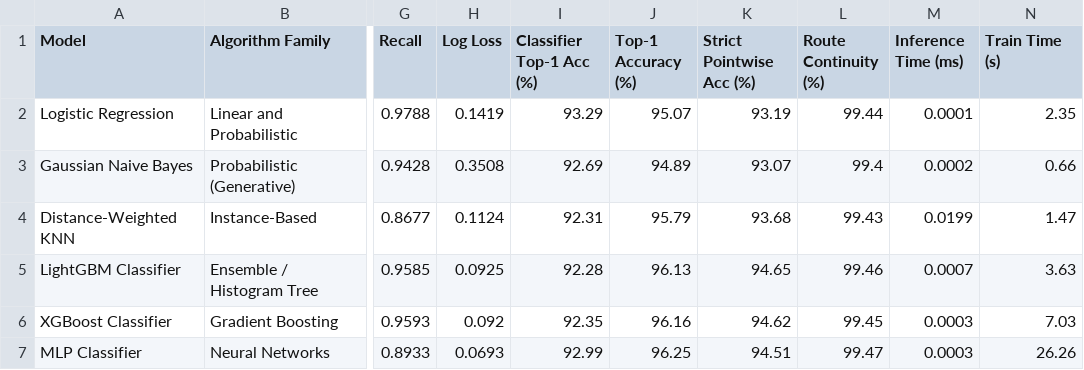
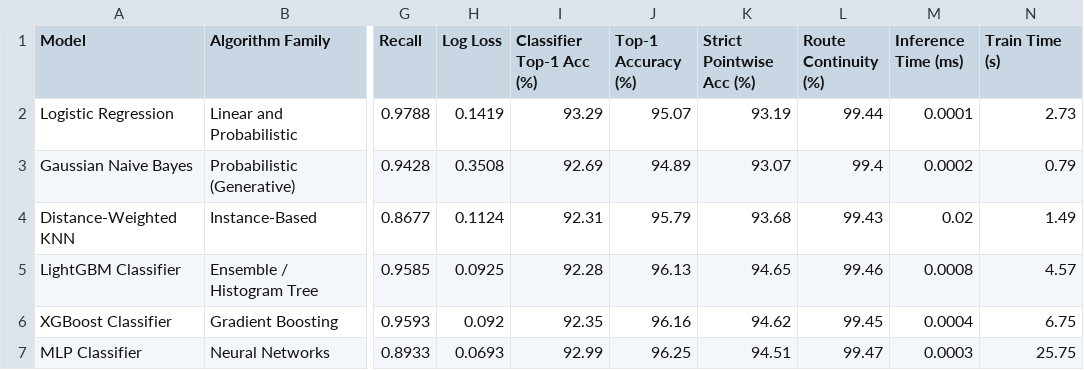
Before and after one commit to KN15-git/Path_snap_54, a CSV file: results/metrics_summary.csv, drawn as a sheet; only a part is shown, gaps mark what is left out; the diff names each change by its address in the sheet, - before the commit and + after, or states it on an @@ line.

Commit message:
docs: sync updated figures and experimental results CSVs

```diff
--- a/results/metrics_summary.csv
+++ b/results/metrics_summary.csv
-N2 (Train Time (s)): 2.35
+N2 (Train Time (s)): 2.73
-N3 (Train Time (s)): 0.66
+N3 (Train Time (s)): 0.79
-M4 (Inference Time (ms)): 0.0199
+M4 (Inference Time (ms)): 0.02
-N4 (Train Time (s)): 1.47
+N4 (Train Time (s)): 1.49
-M5 (Inference Time (ms)): 0.0007
+M5 (Inference Time (ms)): 0.0008
-N5 (Train Time (s)): 3.63
+N5 (Train Time (s)): 4.57
-M6 (Inference Time (ms)): 0.0003
+M6 (Inference Time (ms)): 0.0004
-N6 (Train Time (s)): 7.03
+N6 (Train Time (s)): 6.75
-N7 (Train Time (s)): 26.26
+N7 (Train Time (s)): 25.75
```
Also changed, not shown: results/bayesian_tuning_summary.csv, 2 other files.
